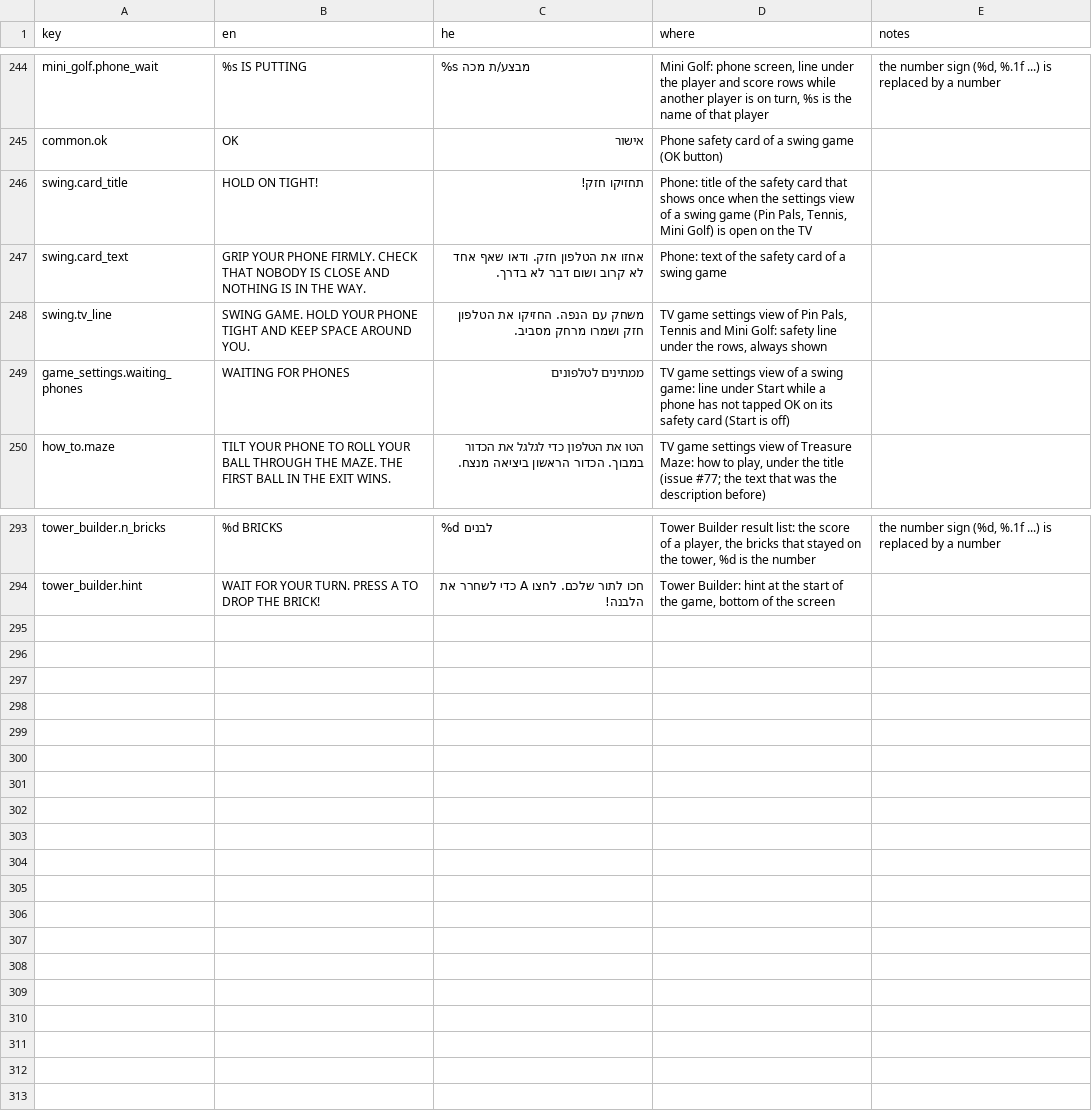
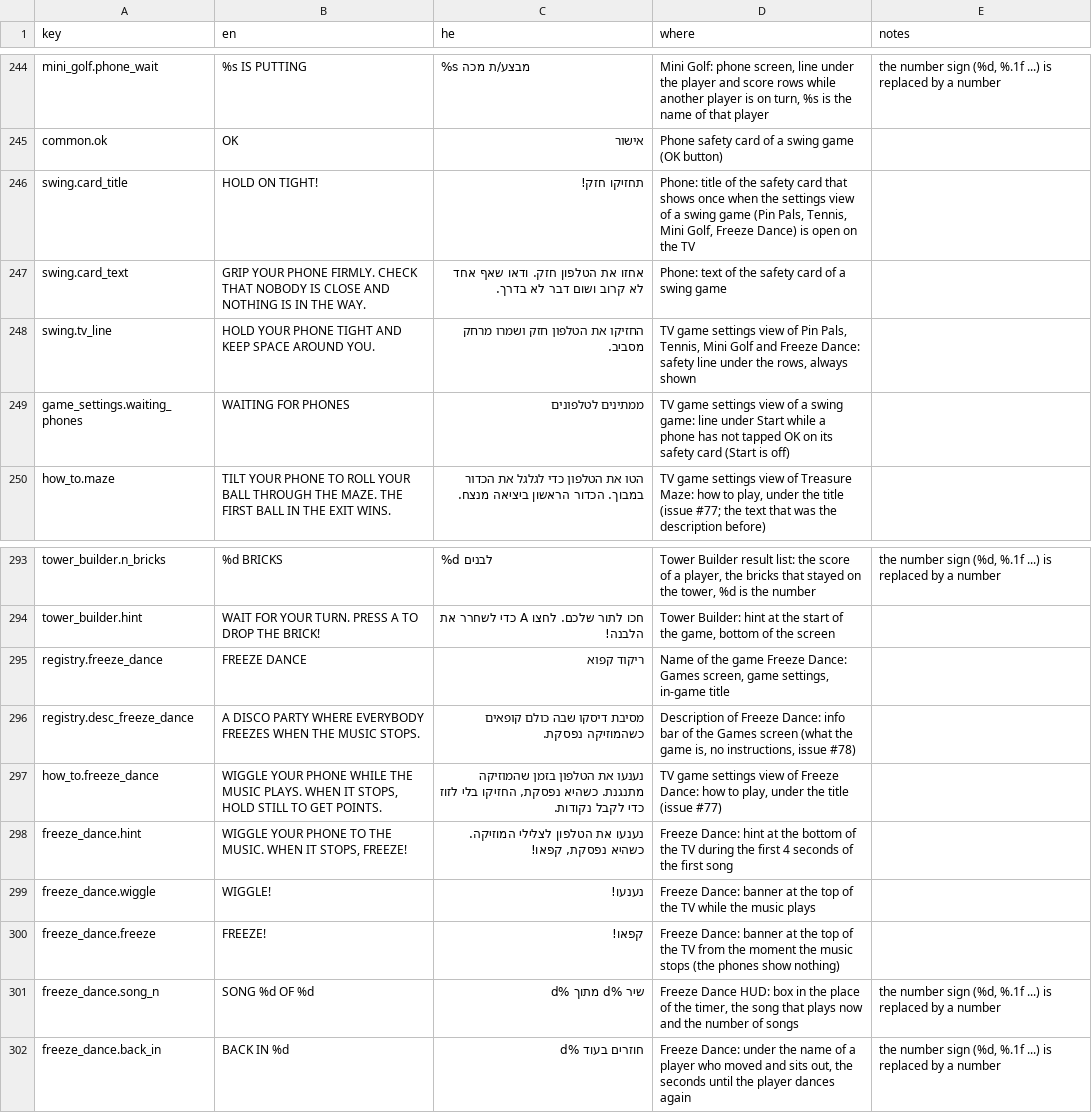
Before and after one commit to alonzo86/remote-play, a CSV file: assets/lang/strings.csv, drawn as a sheet; only a part is shown, gaps mark what is left out.

```diff
--- a/assets/lang/strings.csv
+++ b/assets/lang/strings.csv
@@ -245,5 +245,5 @@ mini_golf.phone_wait,%s IS PUTTING,%s מבצע/ת מכה,"Mini Golf: phone scree
 common.ok,OK,אישור,Phone safety card of a swing game (OK button),
-swing.card_title,HOLD ON TIGHT!,תחזיקו חזק!,"Phone: title of the safety card that shows once when the settings view of a swing game (Pin Pals, Tennis, Mini Golf) is open on the TV",
+swing.card_title,HOLD ON TIGHT!,תחזיקו חזק!,"Phone: title of the safety card that shows once when the settings view of a swing game (Pin Pals, Tennis, Mini Golf, Freeze Dance) is open on the TV",
 swing.card_text,GRIP YOUR PHONE FIRMLY. CHECK THAT NOBODY IS CLOSE AND NOTHING IS IN THE WAY.,אחזו את הטלפון חזק. ודאו שאף אחד לא קרוב ושום דבר לא בדרך.,Phone: text of the safety card of a swing game,
-swing.tv_line,SWING GAME. HOLD YOUR PHONE TIGHT AND KEEP SPACE AROUND YOU.,משחק עם הנפה. החזיקו את הטלפון חזק ושמרו מרחק מסביב.,"TV game settings view of Pin Pals, Tennis and Mini Golf: safety line under the rows, always shown",
+swing.tv_line,HOLD YOUR PHONE TIGHT AND KEEP SPACE AROUND YOU.,החזיקו את הטלפון חזק ושמרו מרחק מסביב.,"TV game settings view of Pin Pals, Tennis, Mini Golf and Freeze Dance: safety line under the rows, always shown",
 game_settings.waiting_phones,WAITING FOR PHONES,ממתינים לטלפונים,TV game settings view of a swing game: line under Start while a phone has not tapped OK on its safety card (Start is off),
@@ -294 +294,9 @@ tower_builder.n_bricks,%d BRICKS,%d לבנים,"Tower Builder result list: the s
 tower_builder.hint,WAIT FOR YOUR TURN. PRESS A TO DROP THE BRICK!,חכו לתור שלכם. לחצו A כדי לשחרר את הלבנה!,"Tower Builder: hint at the start of the game, bottom of the screen",
+registry.freeze_dance,FREEZE DANCE,ריקוד קפוא,"Name of the game Freeze Dance: Games screen, game settings, in-game title",
+registry.desc_freeze_dance,A DISCO PARTY WHERE EVERYBODY FREEZES WHEN THE MUSIC STOPS.,מסיבת דיסקו שבה כולם קופאים כשהמוזיקה נפסקת.,"Description of Freeze Dance: info bar of the Games screen (what the game is, no instructions, issue #78)",
+how_to.freeze_dance,"WIGGLE YOUR PHONE WHILE THE MUSIC PLAYS. WHEN IT STOPS, HOLD STILL TO GET POINTS.","נענעו את הטלפון בזמן שהמוזיקה מתנגנת. כשהיא נפסקת, החזיקו בלי לזוז כדי לקבל נקודות.","TV game settings view of Freeze Dance: how to play, under the title (issue #77)",
+freeze_dance.hint,"WIGGLE YOUR PHONE TO THE MUSIC. WHEN IT STOPS, FREEZE!","נענעו את הטלפון לצלילי המוזיקה. כשהיא נפסקת, קפאו!",Freeze Dance: hint at the bottom of the TV during the first 4 seconds of the first song,
+freeze_dance.wiggle,WIGGLE!,נענעו!,Freeze Dance: banner at the top of the TV while the music plays,
+freeze_dance.freeze,FREEZE!,קפאו!,Freeze Dance: banner at the top of the TV from the moment the music stops (the phones show nothing),
+freeze_dance.song_n,SONG %d OF %d,שיר %d מתוך %d,"Freeze Dance HUD: box in the place of the timer, the song that plays now and the number of songs","the number sign (%d, %.1f ...) is replaced by a number"
+freeze_dance.back_in,BACK IN %d,חוזרים בעוד %d,"Freeze Dance: under the name of a player who moved and sits out, the seconds until the player dances again","the number sign (%d, %.1f ...) is replaced by a number"
```
Also changed, not shown: 30 other files.
